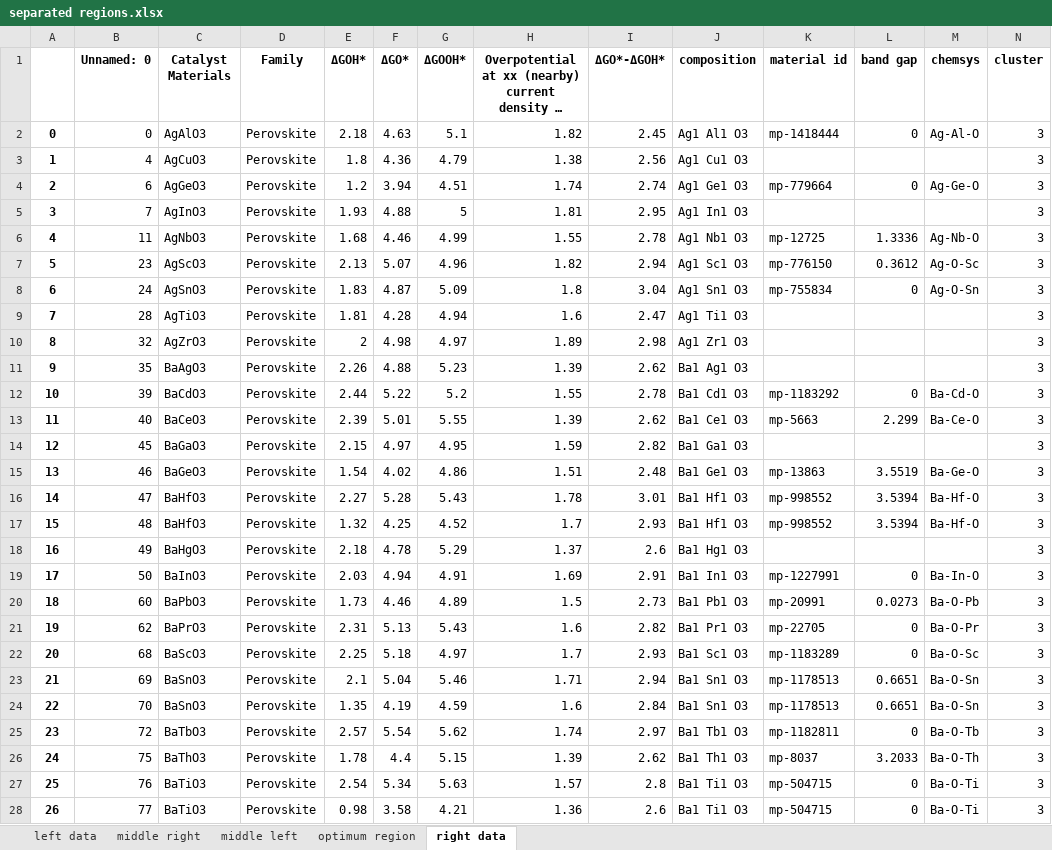
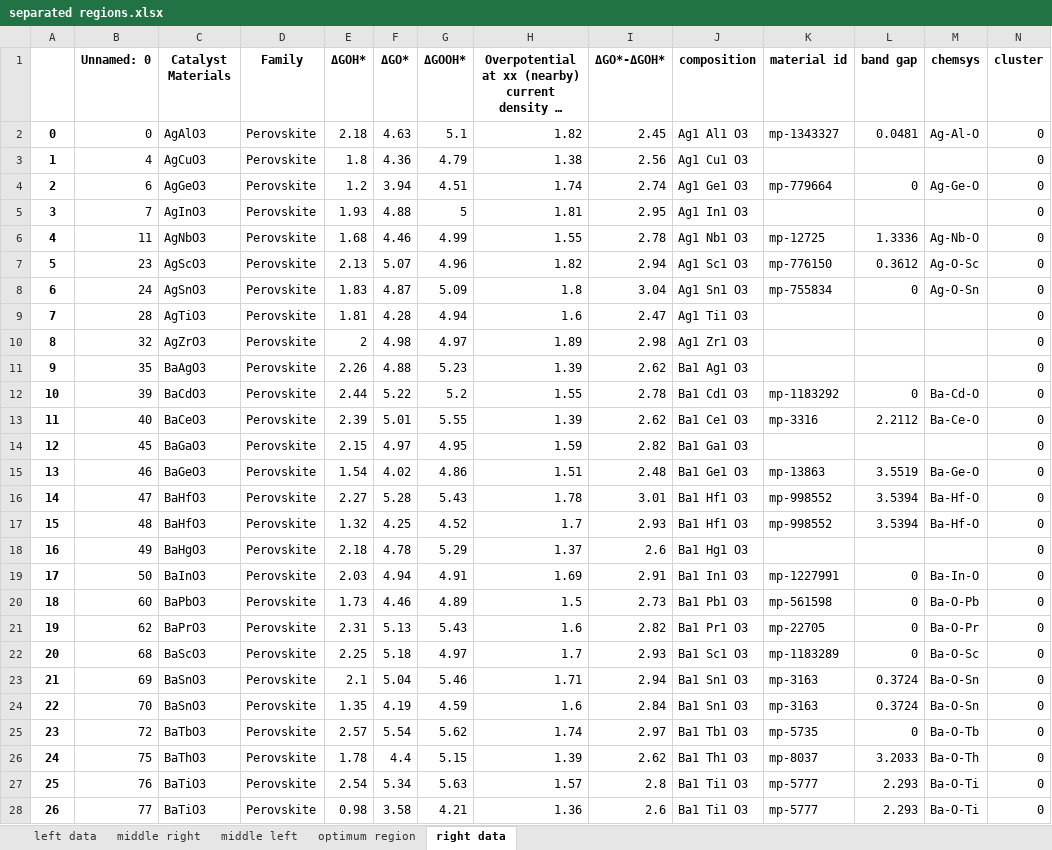
Before and after one commit to fahim-ah/Yr3-Project, an Excel workbook: separated regions.xlsx, sheet right data, drawn as a sheet; only a part is shown; long unchanged cells end in …; values as stored, in another font and other column widths than the file's, no borders; the diff covers the shown part only; the diff names each change by its address in the sheet, - before the commit and + after, or states it on an @@ line.

```diff
--- a/separated regions.xlsx (sheet right data)
+++ b/separated regions.xlsx (sheet right data)
-K2 (material id): mp-1418444
+K2 (material id): mp-1343327
-L2 (band gap): 0
+L2 (band gap): 0.0481
-N2:N28 (cluster): 3
+N2:N28 (cluster): 0
-K13 (material id): mp-5663
+K13 (material id): mp-3316
-L13 (band gap): 2.299
+L13 (band gap): 2.2112
-K20 (material id): mp-20991
+K20 (material id): mp-561598
-L20 (band gap): 0.0273
+L20 (band gap): 0
-K23:K24 (material id): mp-1178513
+K23:K24 (material id): mp-3163
-L23:L24 (band gap): 0.6651
+L23:L24 (band gap): 0.3724
-K25 (material id): mp-1182811
+K25 (material id): mp-5735
-K27:K28 (material id): mp-504715
+K27:K28 (material id): mp-5777
-L27:L28 (band gap): 0
+L27:L28 (band gap): 2.293
```
Also changed, not shown: 209 edited cells elsewhere in this sheet, sheet middle right, sheet optimum region, sheet left data, sheet middle left, 32 other files.
